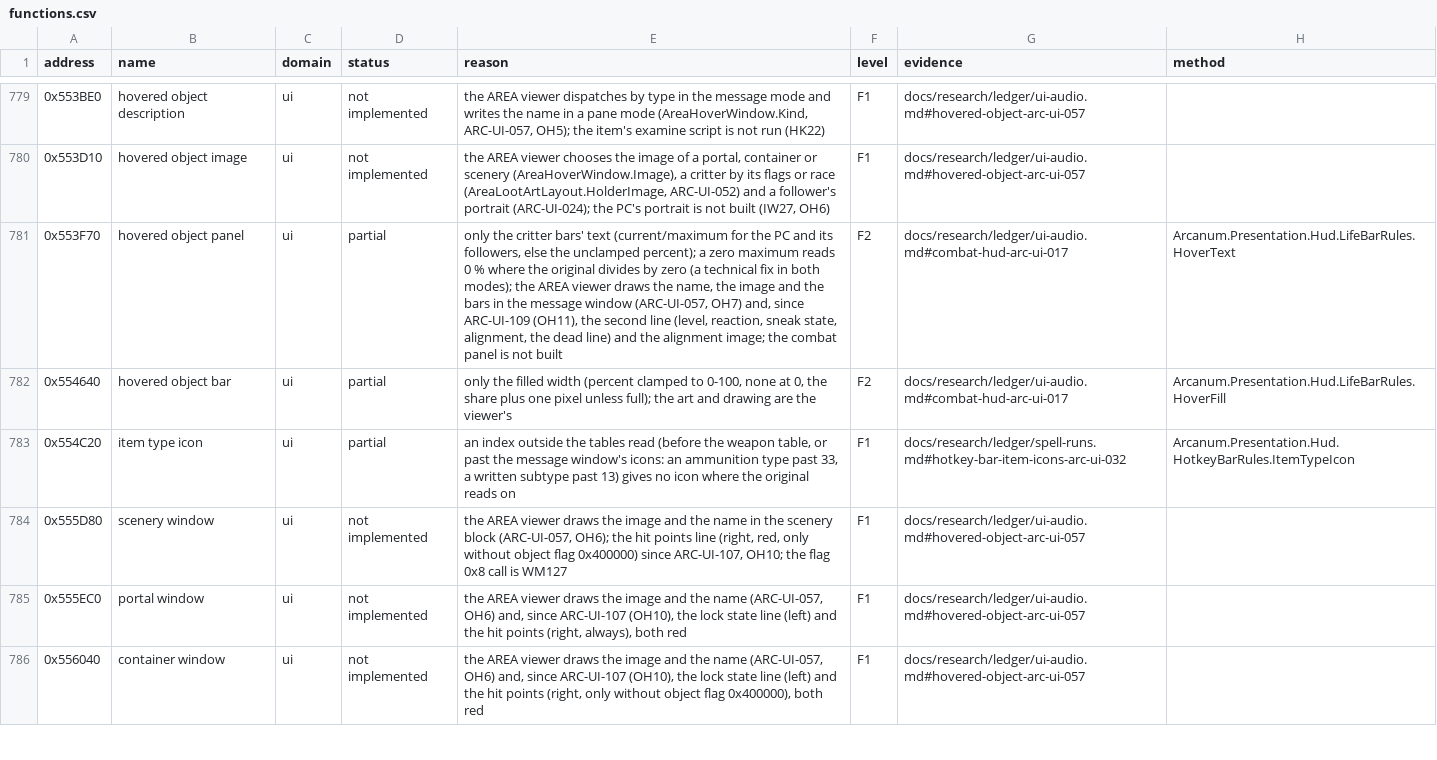
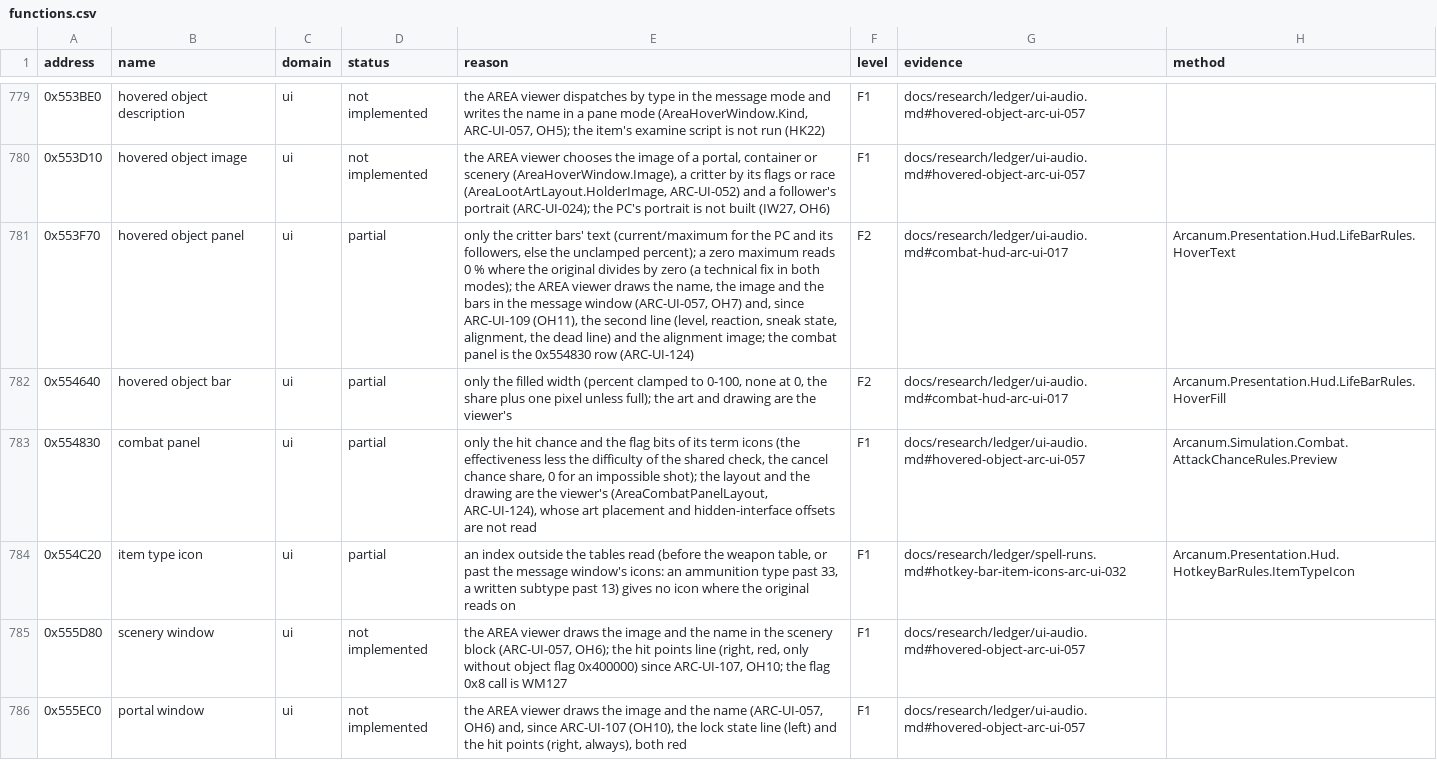
Before and after one commit to Simarglok/arcanum-steamwoven, a CSV file: docs/verification/functions.csv, drawn as a sheet; only a part is shown, gaps mark what is left out; the shorter side is filled out with more unchanged rows; the diff names each change by its address in the sheet, - before the commit and + after, or states it on an @@ line.

```diff
--- a/docs/verification/functions.csv
+++ b/docs/verification/functions.csv
-E781 (reason): …panel is not built
+E781 (reason): …panel is the 0x554830 row (ARC-UI-124)
+row 783: 0x554830 | combat panel | ui | partial | only the hit chance and the flag bits of its term icons (the effectiveness less the difficulty of the shared check, the cancel chance share, 0 for an impossible shot); the layout and the drawing are the viewer's (AreaCombatPanelLayout, ARC-UI-124), whose art placement and hidden-interface offsets are not read | F1 | docs/research/ledger/ui-audio.md#hovered-object-arc-ui-057 | Arcanum.Simulation.Combat.AttackChanceRules.Preview
```
Also changed, not shown: 22 other files.
